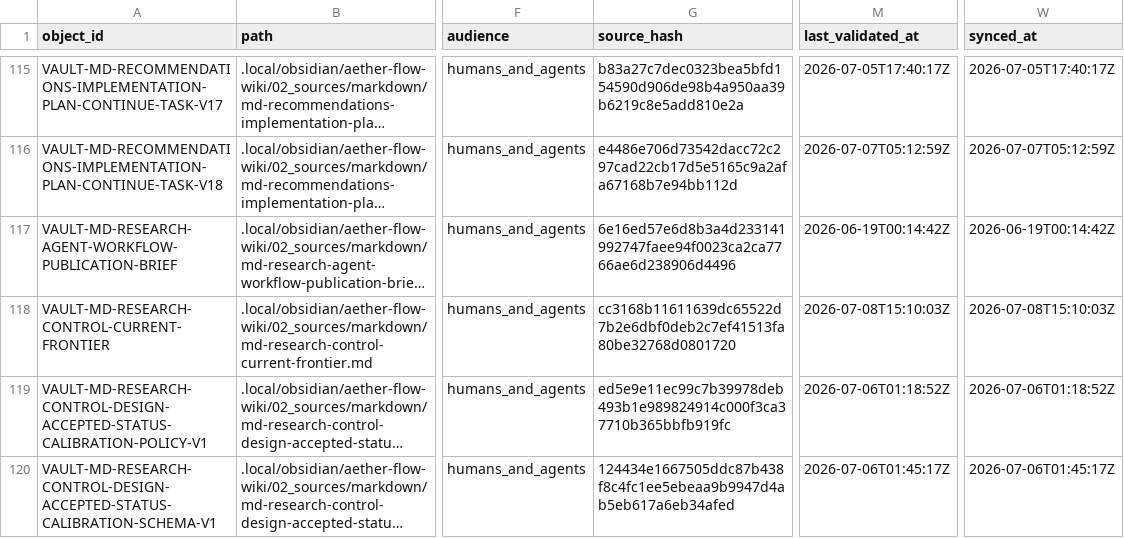
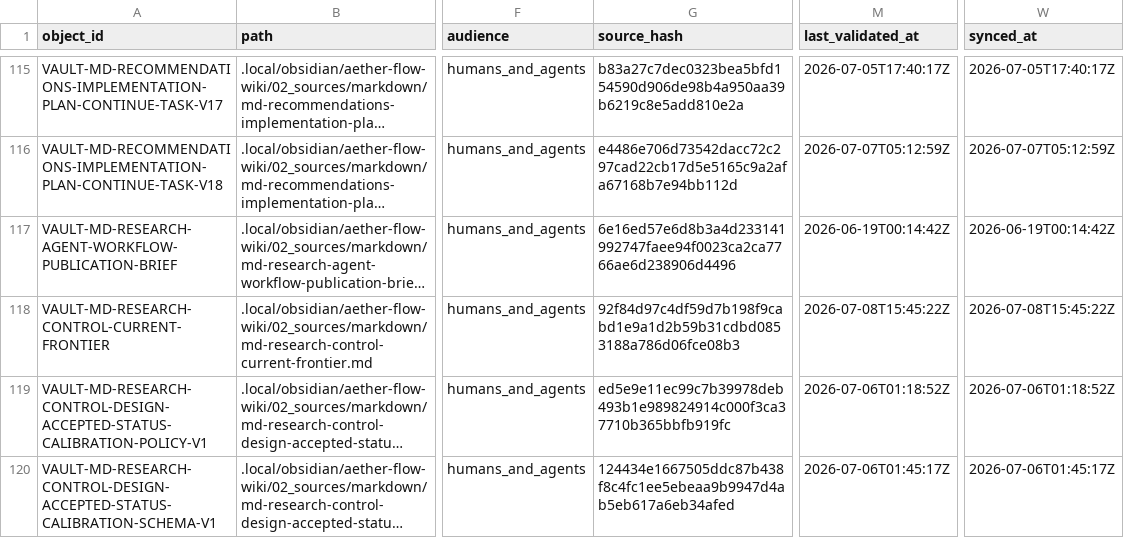
Before and after one commit to AngryOwlAI/The-AEther-Flow, a CSV file: registries/OBSIDIAN_VAULT_REGISTRY.csv, drawn as a sheet; only a part is shown, gaps mark what is left out; long unchanged cells end in …; the diff covers the shown part only; the diff names each change by its address in the sheet, - before the commit and + after, or states it on an @@ line.

```diff
--- a/registries/OBSIDIAN_VAULT_REGISTRY.csv
+++ b/registries/OBSIDIAN_VAULT_REGISTRY.csv
-G118 (source_hash): cc3168b11611639dc65522d7b2e6dbf0deb2c7ef41513fa80be32768d0801720
+G118 (source_hash): 92f84d97c4df59d7b198f9cabd1e9a1d2b59b31cdbd0853188a786d06fce08b3
-M118 (last_validated_at): 2026-07-08T15:10:03Z
+M118 (last_validated_at): 2026-07-08T15:45:22Z
-W118 (synced_at): 2026-07-08T15:10:03Z
+W118 (synced_at): 2026-07-08T15:45:22Z
```
Also changed, not shown: 2 added rows and 3 edited cells elsewhere in this file, registries/CONTENT_SEMANTIC_REGISTRY.csv, registries/DIRECTOR_DECISION_REGISTRY.csv, 49 other files.
